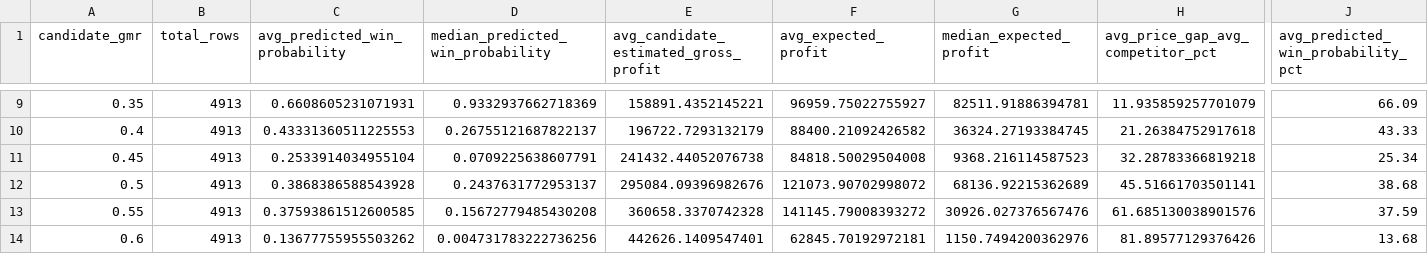
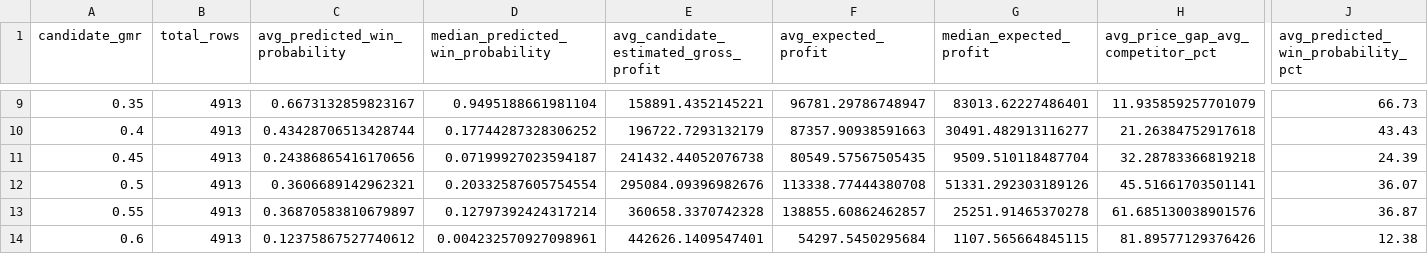
Before and after one commit to SuryaAbdillah/QA_Analysis, a CSV file: outputs/cross_validation/gmr_grid_summary_by_gmr.csv, drawn as a sheet; only a part is shown, gaps mark what is left out; the diff covers the shown part only; the diff names each change by its address in the sheet, - before the commit and + after, or states it on an @@ line.

```diff
--- a/outputs/cross_validation/gmr_grid_summary_by_gmr.csv
+++ b/outputs/cross_validation/gmr_grid_summary_by_gmr.csv
-C9 (avg_predicted_win_probability): 0.6608605231071931
+C9 (avg_predicted_win_probability): 0.6673132859823167
-D9 (median_predicted_win_probability): 0.9332937662718369
+D9 (median_predicted_win_probability): 0.9495188661981104
-F9 (avg_expected_profit): 96959.75022755927
+F9 (avg_expected_profit): 96781.29786748947
-G9 (median_expected_profit): 82511.91886394781
+G9 (median_expected_profit): 83013.62227486401
-J9: 66.09
+J9: 66.73
-C10 (avg_predicted_win_probability): 0.43331360511225553
+C10 (avg_predicted_win_probability): 0.43428706513428744
-D10 (median_predicted_win_probability): 0.26755121687822137
+D10 (median_predicted_win_probability): 0.17744287328306252
-F10 (avg_expected_profit): 88400.21092426582
+F10 (avg_expected_profit): 87357.90938591663
-G10 (median_expected_profit): 36324.27193384745
+G10 (median_expected_profit): 30491.482913116277
-J10: 43.33
+J10: 43.43
-C11 (avg_predicted_win_probability): 0.2533914034955104
+C11 (avg_predicted_win_probability): 0.24386865416170656
-D11 (median_predicted_win_probability): 0.0709225638607791
+D11 (median_predicted_win_probability): 0.07199927023594187
-F11 (avg_expected_profit): 84818.50029504008
+F11 (avg_expected_profit): 80549.57567505435
-G11 (median_expected_profit): 9368.216114587523
+G11 (median_expected_profit): 9509.510118487704
-J11: 25.34
+J11: 24.39
-C12 (avg_predicted_win_probability): 0.3868386588543928
+C12 (avg_predicted_win_probability): 0.3606689142962321
-D12 (median_predicted_win_probability): 0.2437631772953137
+D12 (median_predicted_win_probability): 0.20332587605754554
-F12 (avg_expected_profit): 121073.90702998072
+F12 (avg_expected_profit): 113338.77444380708
-G12 (median_expected_profit): 68136.92215362689
+G12 (median_expected_profit): 51331.292303189126
-J12: 38.68
+J12: 36.07
-C13 (avg_predicted_win_probability): 0.37593861512600585
+C13 (avg_predicted_win_probability): 0.36870583810679897
-D13 (median_predicted_win_probability): 0.15672779485430208
+D13 (median_predicted_win_probability): 0.12797392424317214
-F13 (avg_expected_profit): 141145.79008393272
+F13 (avg_expected_profit): 138855.60862462857
-G13 (median_expected_profit): 30926.027376567476
+G13 (median_expected_profit): 25251.91465370278
-J13: 37.59
+J13: 36.87
-C14 (avg_predicted_win_probability): 0.13677755955503262
+C14 (avg_predicted_win_probability): 0.12375867527740612
-D14 (median_predicted_win_probability): 0.004731783222736256
+D14 (median_predicted_win_probability): 0.004232570927098961
-F14 (avg_expected_profit): 62845.70192972181
+F14 (avg_expected_profit): 54297.5450295684
-G14 (median_expected_profit): 1150.7494200362976
+G14 (median_expected_profit): 1107.565664845115
-J14: 13.68
+J14: 12.38
```
Also changed, not shown: 32 edited cells elsewhere in this file, outputs/cross_validation/shap_base_values_sample.csv, outputs/cross_validation/shap_global_feature_importance.csv, 19 other files.
